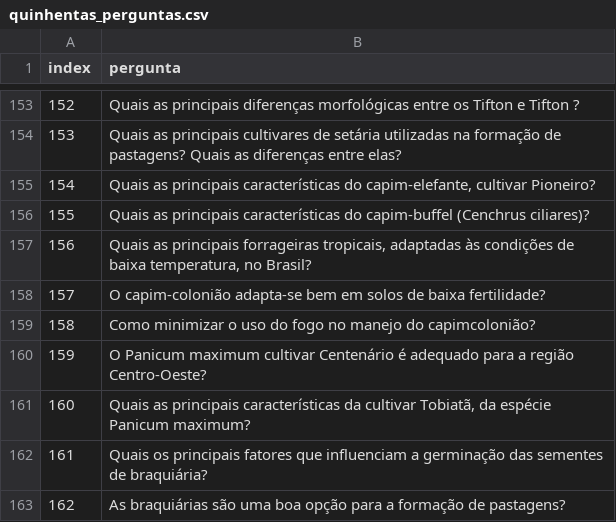
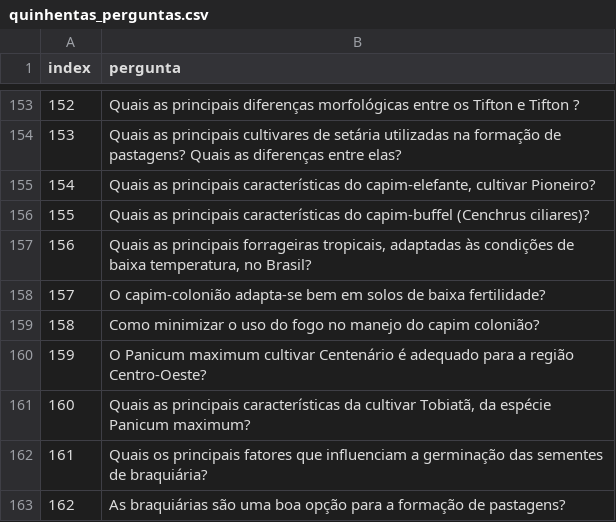
Before and after one commit to Sirsirious/textO, a CSV file: data/Raw/quinhentas_perguntas.csv, drawn as a sheet; only a part is shown, gaps mark what is left out.

```diff
--- a/data/Raw/quinhentas_perguntas.csv
+++ b/data/Raw/quinhentas_perguntas.csv
@@ -158,3 +158,3 @@ index,pergunta
 157,O capim-colonião adapta-se bem em solos de baixa fertilidade?
-158,Como minimizar o uso do fogo no manejo do capimcolonião?
+158,Como minimizar o uso do fogo no manejo do capim colonião?
 159,O Panicum maximum cultivar Centenário é adequado para a região Centro-Oeste?
```
Also changed, not shown: 30 other files.
